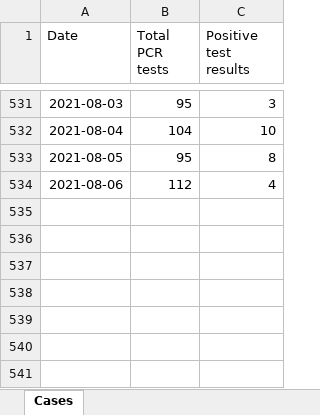
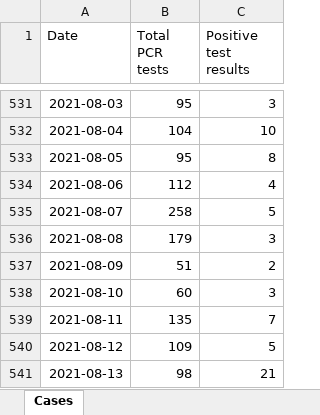
Before and after one commit to spiegel-im-spiegel/covid-2019-report, an Excel workbook: report/matsue/matsue-pcr-test-results.xlsx, sheet Cases, drawn as a sheet; only a part is shown, gaps mark what is left out; values as stored, in another font and other column widths than the file's, no borders; the diff names each change by its address in the sheet, - before the commit and + after, or states it on an @@ line.

Commit message:
Update reports

```diff
--- a/report/matsue/matsue-pcr-test-results.xlsx (sheet Cases)
+++ b/report/matsue/matsue-pcr-test-results.xlsx (sheet Cases)
+row 535: 2021-08-07 | 258 | 5
+row 536: 2021-08-08 | 179 | 3
+row 537: 2021-08-09 | 51 | 2
+row 538: 2021-08-10 | 60 | 3
+row 539: 2021-08-11 | 135 | 7
+row 540: 2021-08-12 | 109 | 5
+row 541: 2021-08-13 | 98 | 21
```
Also changed, not shown: 55 other files.
